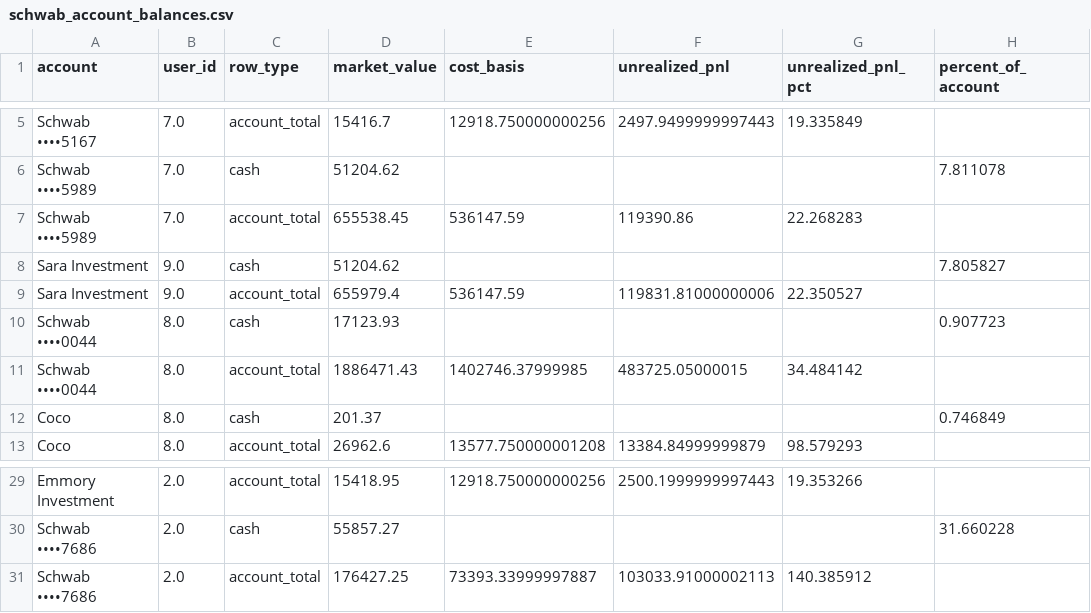
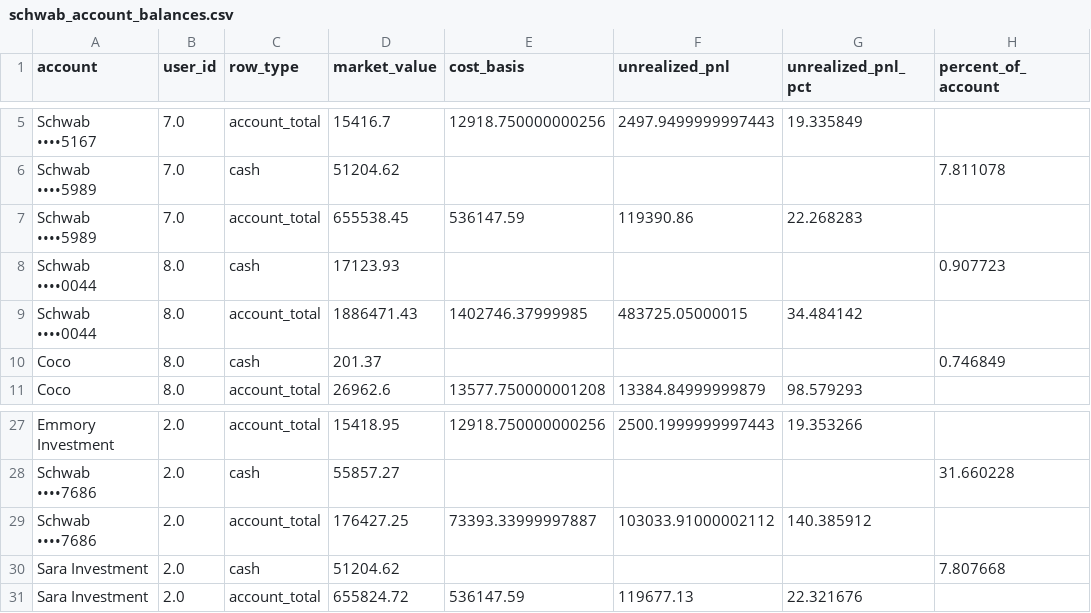
Before and after one commit to cameronjefferey/ccwj, a CSV file: dbt/seeds/schwab_account_balances.csv, drawn as a sheet; only a part is shown, gaps mark what is left out.

Commit message:
Schwab sync (happycameron): positions only (8 lines) (Sara Investment)

```diff
--- a/dbt/seeds/schwab_account_balances.csv
+++ b/dbt/seeds/schwab_account_balances.csv
@@ -7,4 +7,2 @@ Schwab ••••5989,7.0,cash,51204.62,,,,7.811078
 Schwab ••••5989,7.0,account_total,655538.45,536147.59,119390.86,22.268283,
-Sara Investment,9.0,cash,51204.62,,,,7.805827
-Sara Investment,9.0,account_total,655979.4,536147.59,119831.81000000006,22.350527,
 Schwab ••••0044,8.0,cash,17123.93,,,,0.907723
@@ -30,2 +28,4 @@ Emmory Investment,2.0,account_total,15418.95,12918.750000000256,2500.19999999974
 Schwab ••••7686,2.0,cash,55857.27,,,,31.660228
-Schwab ••••7686,2.0,account_total,176427.25,73393.33999997887,103033.91000002113,140.385912,
+Schwab ••••7686,2.0,account_total,176427.25,73393.33999997887,103033.91000002112,140.385912,
+Sara Investment,2.0,cash,51204.62,,,,7.807668
+Sara Investment,2.0,account_total,655824.72,536147.59,119677.13,22.321676,
```
Also changed, not shown: dbt/seeds/current_positions.csv.
